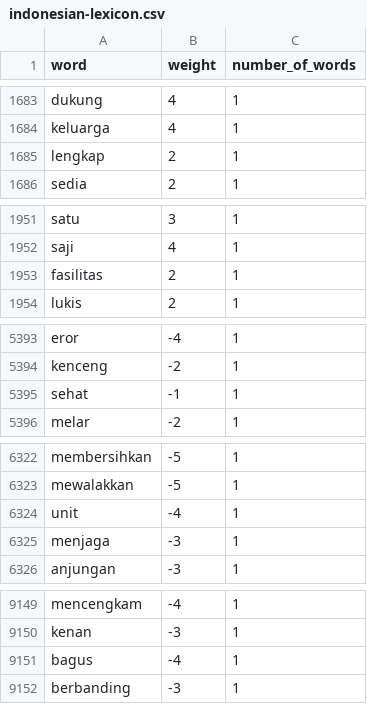
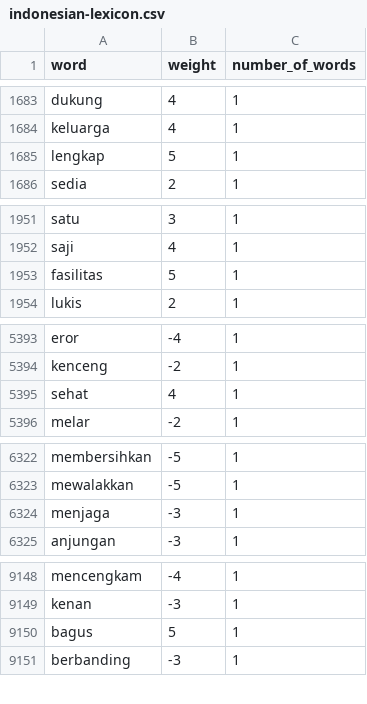
Before and after one commit to fajaraditio/ig-tiktok-sentiment-analysis, a CSV file: dict/indonesian-lexicon.csv, drawn as a sheet; only a part is shown, gaps mark what is left out.

```diff
--- a/dict/indonesian-lexicon.csv
+++ b/dict/indonesian-lexicon.csv
@@ -1684,3 +1684,3 @@ dukung,4,1
 keluarga,4,1
-lengkap,2,1
+lengkap,5,1
 sedia,2,1
@@ -1952,3 +1952,3 @@ satu,3,1
 saji,4,1
-fasilitas,2,1
+fasilitas,5,1
 lukis,2,1
@@ -5394,3 +5394,3 @@ eror,-4,1
 kenceng,-2,1
-sehat,-1,1
+sehat,4,1
 melar,-2,1
@@ -6323,3 +6323,2 @@ membersihkan,-5,1
 mewalakkan,-5,1
-unit,-4,1
 menjaga,-3,1
@@ -9150,3 +9149,3 @@ mencengkam,-4,1
 kenan,-3,1
-bagus,-4,1
+bagus,5,1
 berbanding,-3,1
```
Also changed, not shown: 4 other files.
